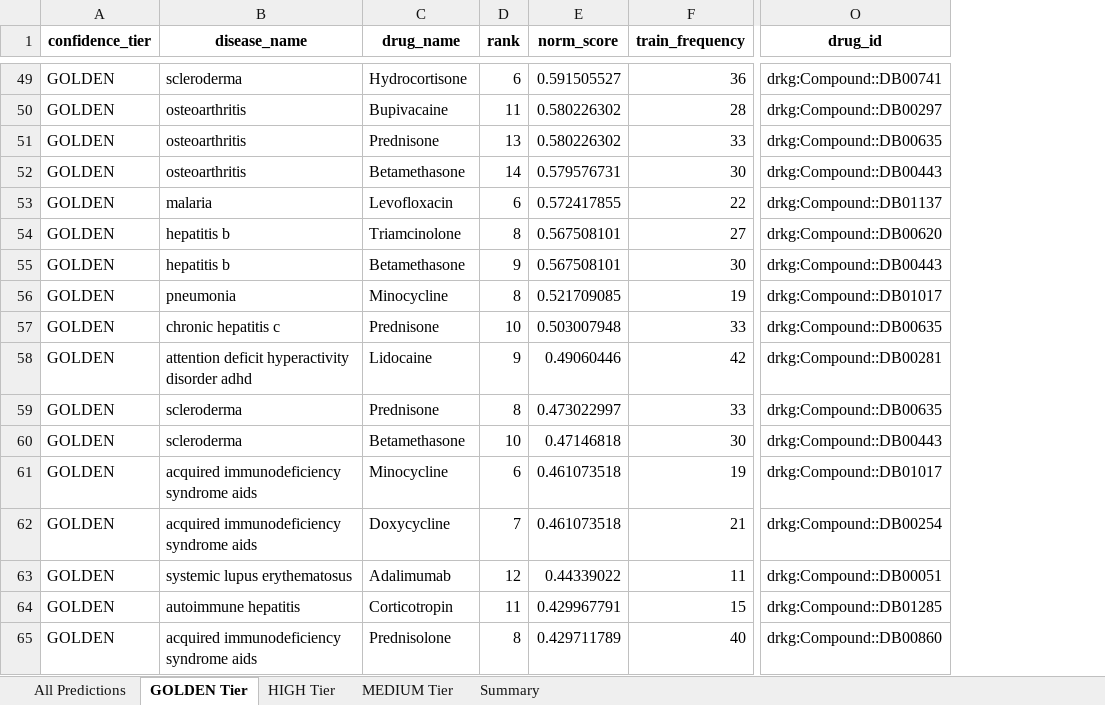
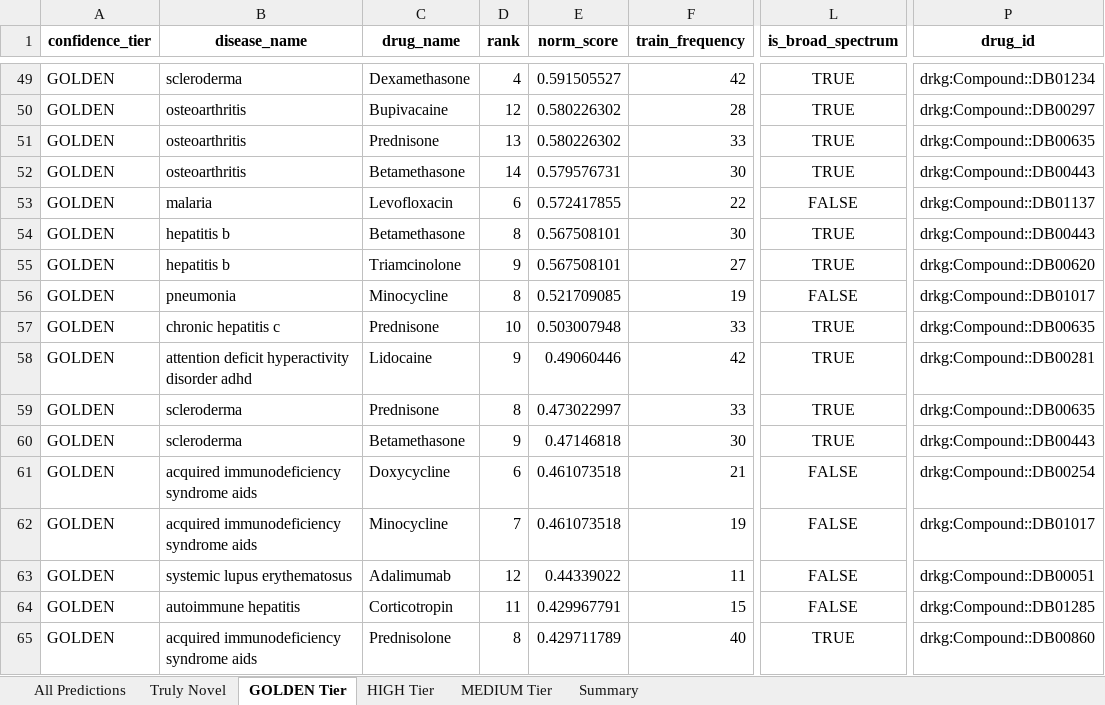
Before and after one commit to Jameshuff91/open-cure, an Excel workbook: data/deliverables/novel_predictions_20260205.xlsx, sheet GOLDEN Tier, drawn as a sheet; only a part is shown, gaps mark what is left out; values as stored, in another font and other column widths than the file's, no borders; addresses are those after the commit; the diff covers the shown part only; the diff names each change by its address in the sheet, - before the commit and + after, or states it on an @@ line.

```diff
--- a/data/deliverables/novel_predictions_20260205.xlsx (sheet GOLDEN Tier)
+++ b/data/deliverables/novel_predictions_20260205.xlsx (sheet GOLDEN Tier)
+sheet tab: Truly Novel
+column L (is_broad_spectrum), rows 49-65: TRUE | TRUE | TRUE | TRUE | FALSE | TRUE | TRUE | FALSE | TRUE | TRUE | TRUE | TRUE | FALSE | FALSE | FALSE | FALSE | TRUE
-C49 (drug_name): Hydrocortisone
+C49 (drug_name): Dexamethasone
-D49 (rank): 6
+D49 (rank): 4
-F49 (train_frequency): 36
+F49 (train_frequency): 42
-P49 (drug_id): drkg:Compound::DB00741
+P49 (drug_id): drkg:Compound::DB01234
-D50 (rank): 11
+D50 (rank): 12
-C54 (drug_name): Triamcinolone
+C54 (drug_name): Betamethasone
-F54 (train_frequency): 27
+F54 (train_frequency): 30
-P54 (drug_id): drkg:Compound::DB00620
+P54 (drug_id): drkg:Compound::DB00443
-C55 (drug_name): Betamethasone
+C55 (drug_name): Triamcinolone
-F55 (train_frequency): 30
+F55 (train_frequency): 27
-P55 (drug_id): drkg:Compound::DB00443
+P55 (drug_id): drkg:Compound::DB00620
-D60 (rank): 10
+D60 (rank): 9
-C61 (drug_name): Minocycline
+C61 (drug_name): Doxycycline
-F61 (train_frequency): 19
+F61 (train_frequency): 21
-P61 (drug_id): drkg:Compound::DB01017
+P61 (drug_id): drkg:Compound::DB00254
-C62 (drug_name): Doxycycline
+C62 (drug_name): Minocycline
-F62 (train_frequency): 21
+F62 (train_frequency): 19
-P62 (drug_id): drkg:Compound::DB00254
+P62 (drug_id): drkg:Compound::DB01017
```
Also changed, not shown: 63 edited cells elsewhere in this sheet, sheet All Predictions, sheet MEDIUM Tier, sheet HIGH Tier, sheet Summary, 6 other files.
